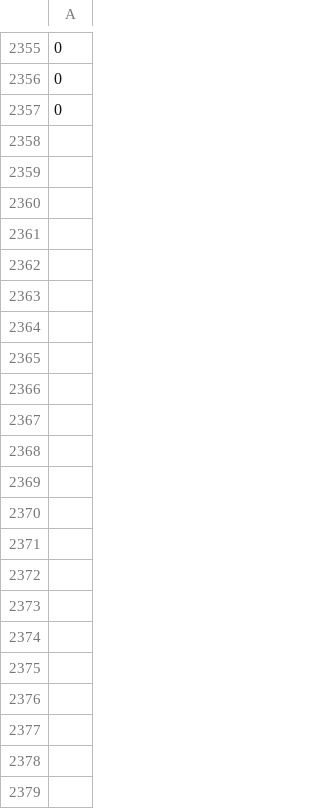
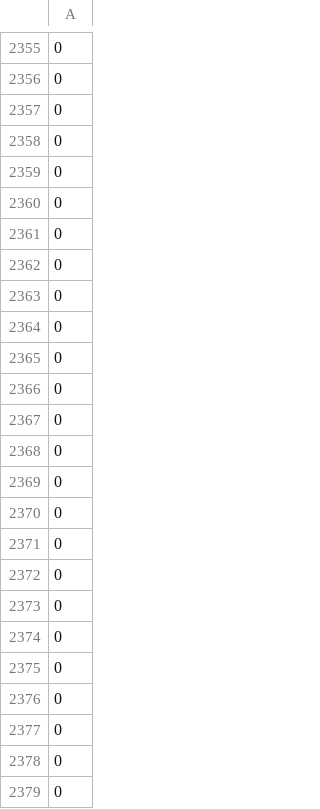
Before and after one commit to ProgramTraveler/WacomPen, a CSV file: basic pres.csv, drawn as a sheet; only a part is shown, gaps mark what is left out; the diff names each change by its address in the sheet, - before the commit and + after, or states it on an @@ line.

```diff
--- a/basic pres.csv
+++ b/basic pres.csv
+row 2358: 0
+row 2359: 0
+row 2360: 0
+row 2361: 0
+row 2362: 0
+row 2363: 0
+row 2364: 0
+row 2365: 0
+row 2366: 0
+row 2367: 0
+row 2368: 0
+row 2369: 0
+row 2370: 0
+row 2371: 0
+row 2372: 0
+row 2373: 0
+row 2374: 0
+row 2375: 0
+row 2376: 0
+row 2377: 0
+row 2378: 0
+row 2379: 0
```
Also changed, not shown: 1 other file.
